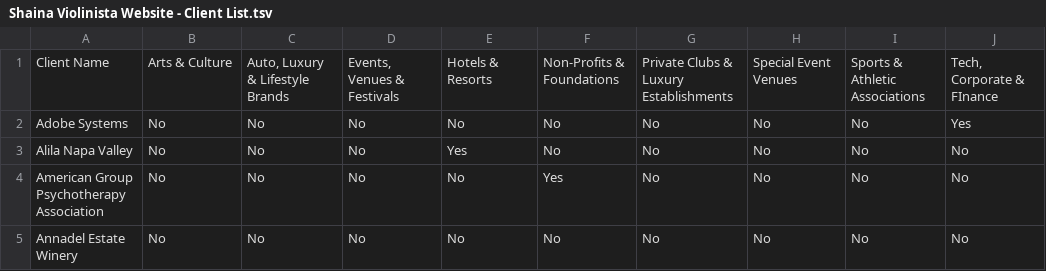
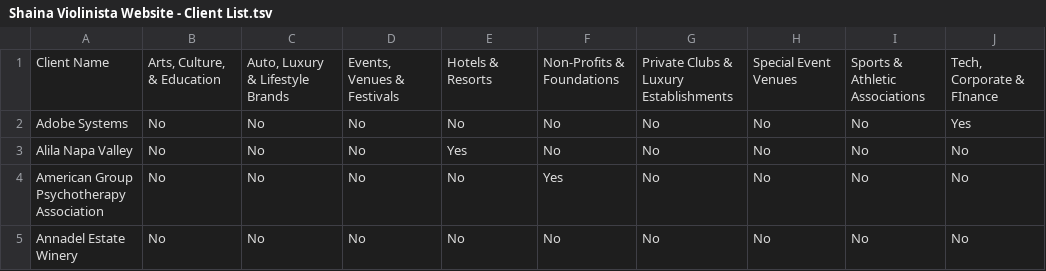
Before and after one commit to courtduve/shaina-violinista, a TSV file: Shaina Violinista Website - Client List.tsv, drawn as a sheet; only a part is shown; the diff names each change by its address in the sheet, - before the commit and + after, or states it on an @@ line.

Commit message:
Add files via upload

```diff
--- a/Shaina Violinista Website - Client List.tsv
+++ b/Shaina Violinista Website - Client List.tsv
-B1: Arts & Culture
+B1: Arts, Culture, & Education
```
